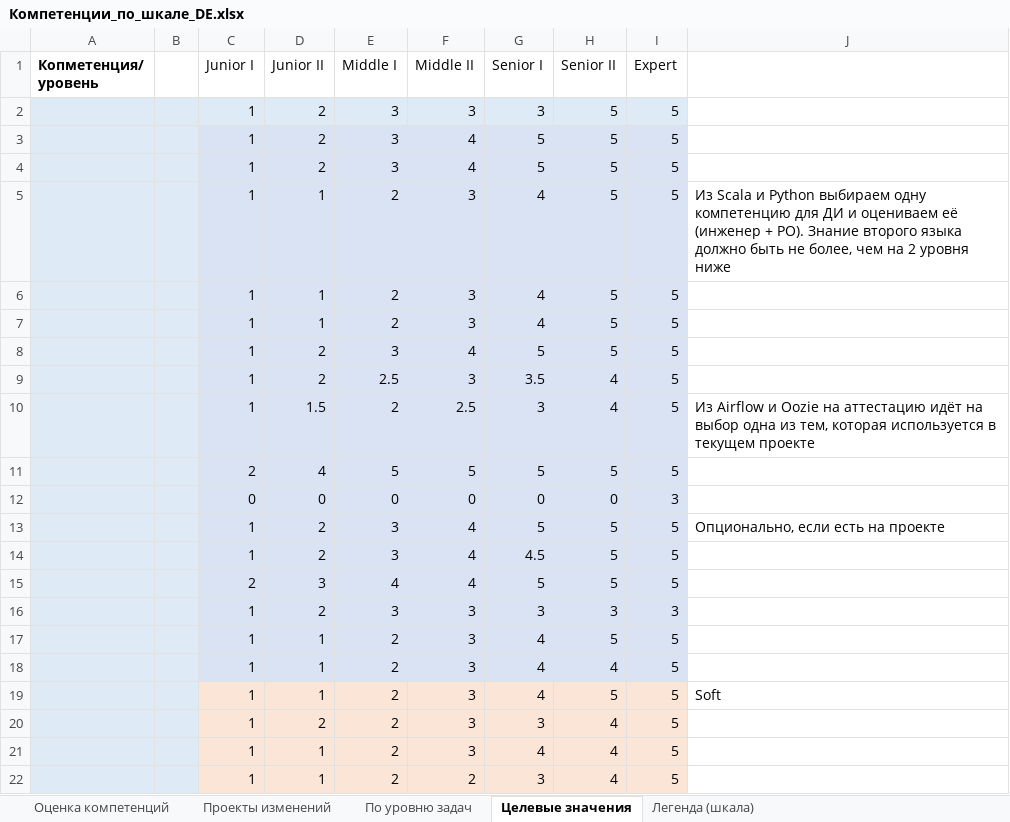
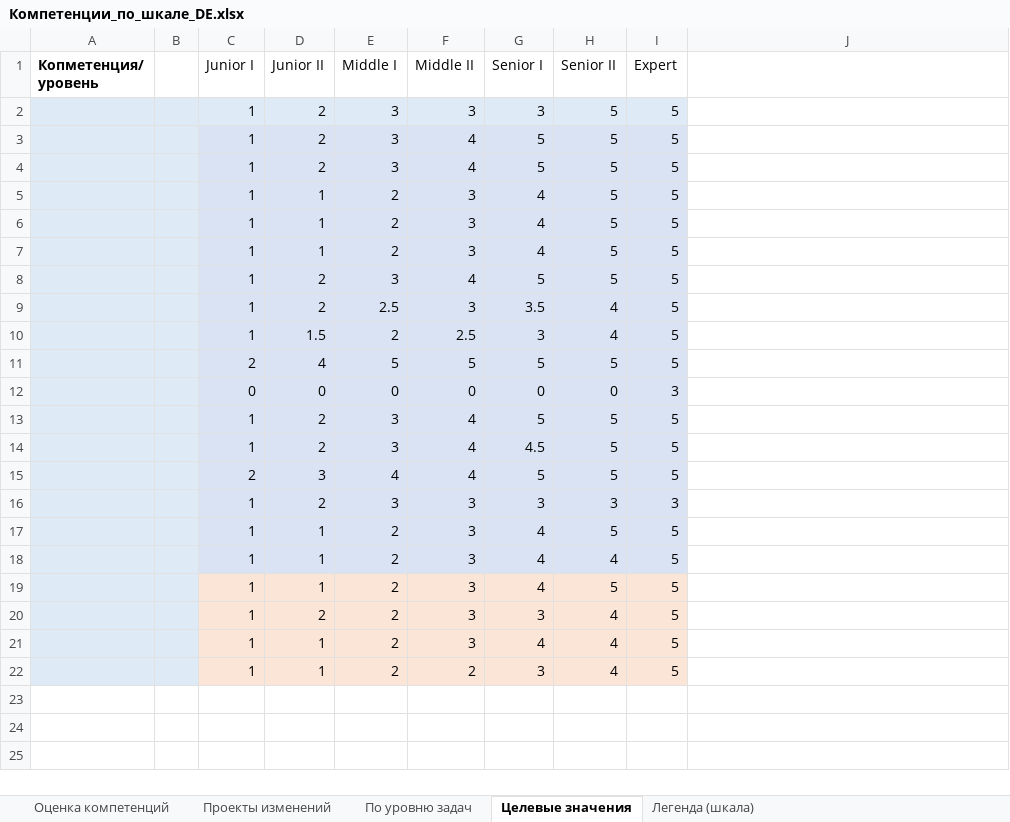
Before and after one commit to TimurKisiev11/certification_automation, an Excel workbook: Компетенции_по_шкале_DE.xlsx, sheet Целевые значения, drawn as a sheet; values as stored, in another font and other column widths than the file's, no borders; the diff names each change by its address in the sheet, - before the commit and + after, or states it on an @@ line.

```diff
--- a/Компетенции_по_шкале_DE.xlsx (sheet Целевые значения)
+++ b/Компетенции_по_шкале_DE.xlsx (sheet Целевые значения)
-J5: Из Scala и Python выбираем одну компетенцию для ДИ и оцениваем её (инженер + PO). Знание второго языка должно быть не более, чем на 2 уровня ниже
+J5: (empty)
-J10: Из Airflow и Oozie на аттестацию идёт на выбор одна из тем, которая используется в текущем проекте
+J10: (empty)
-J13: Опционально, если есть на проекте
+J13: (empty)
-J19: Soft
+J19: (empty)
```
Also changed, not shown: sheet Легенда (шкала), Test_file_1.xlsx, Оценка_DE_сам.оценка+TL оценка.xlsx, 7 other files.
